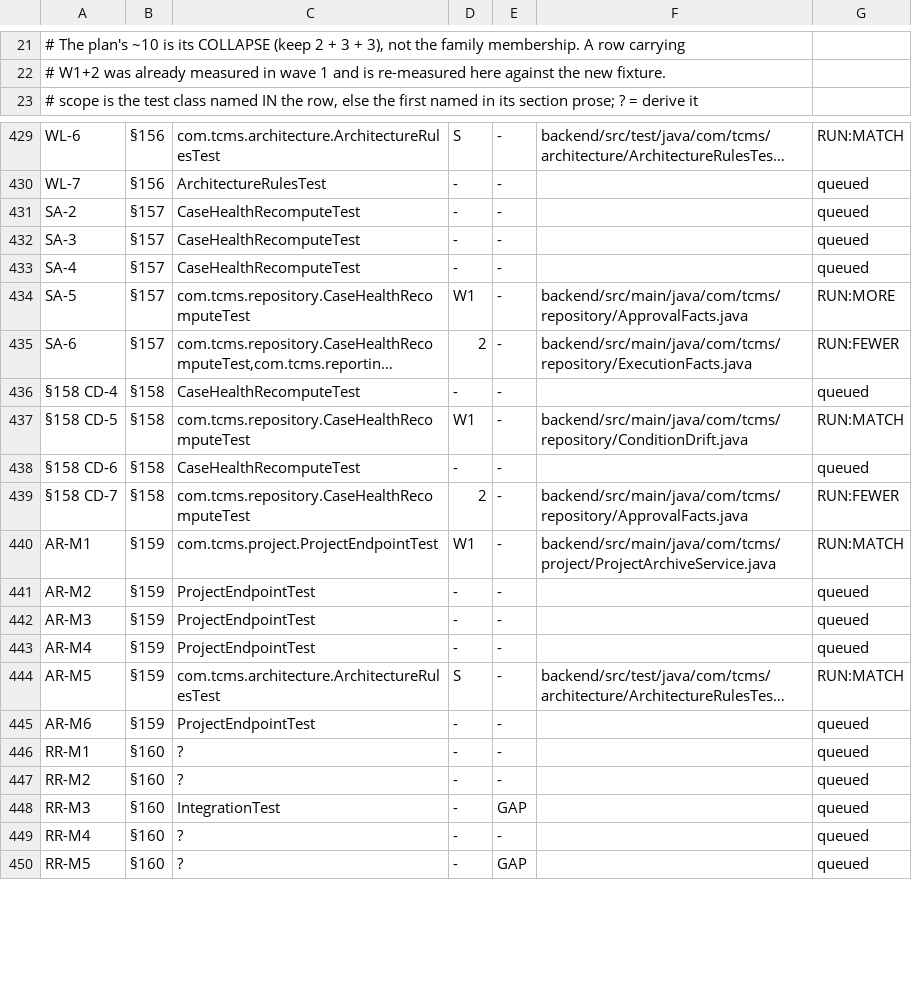
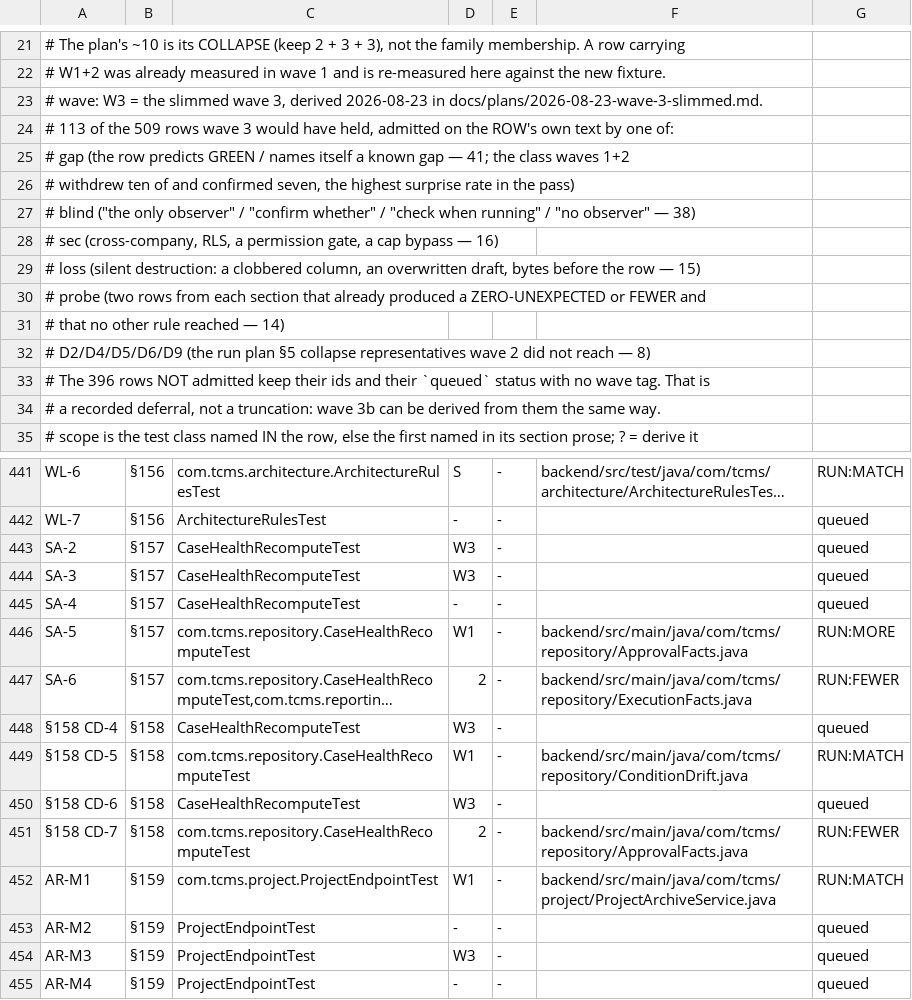
Before and after one commit to akotrulev/tcms, a TSV file: docs/verification/mutation-manifest.tsv, drawn as a sheet; only a part is shown, gaps mark what is left out; the shorter side is filled out with more unchanged rows; long unchanged cells end in …; addresses are those after the commit; the diff covers the shown part only; the diff names each change by its address in the sheet, - before the commit and + after, or states it on an @@ line.

```diff
--- a/docs/verification/mutation-manifest.tsv
+++ b/docs/verification/mutation-manifest.tsv
+row 23: # wave: W3 = the slimmed wave 3, derived 2026-08-23 in docs/plans/2026-08-23-wave-3-slimmed.md.
+row 24: # 113 of the 509 rows wave 3 would have held, admitted on the ROW's own text by one of:
+row 25: # gap (the row predicts GREEN / names itself a known gap — 41; the class waves 1+2
+row 26: # withdrew ten of and confirmed seven, the highest surprise rate in the pass)
+row 27: # blind ("the only observer" / "confirm whether" / "check when running" / "no observer" — 38)
+row 28: # sec (cross-company, RLS, a permission gate, a cap bypass — 16)
+row 29: # loss (silent destruction: a clobbered column, an overwritten draft, bytes before the row — 15)
+row 30: # probe (two rows from each section that already produced a ZERO-UNEXPECTED or FEWER and
+row 31: # that no other rule reached — 14)
+row 32: # D2/D4/D5/D6/D9 (the run plan §5 collapse representatives wave 2 did not reach — 8)
+row 33: # The 396 rows NOT admitted keep their ids and their `queued` status with no wave tag. That is
+row 34: # a recorded deferral, not a truncation: wave 3b can be derived from them the same way.
-D443:D444: -
+D443:D444: W3
-D448: -
+D448: W3
-D450: -
+D450: W3
-D454: -
+D454: W3
```
Also changed, not shown: 108 edited cells elsewhere in this file, 2 other files.
